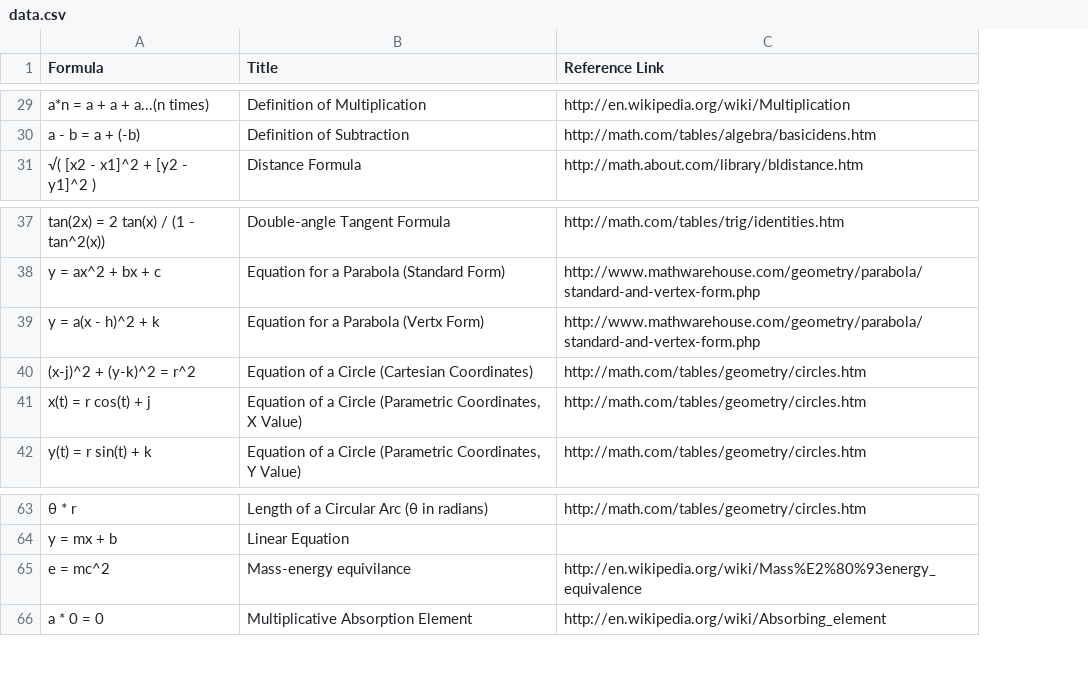
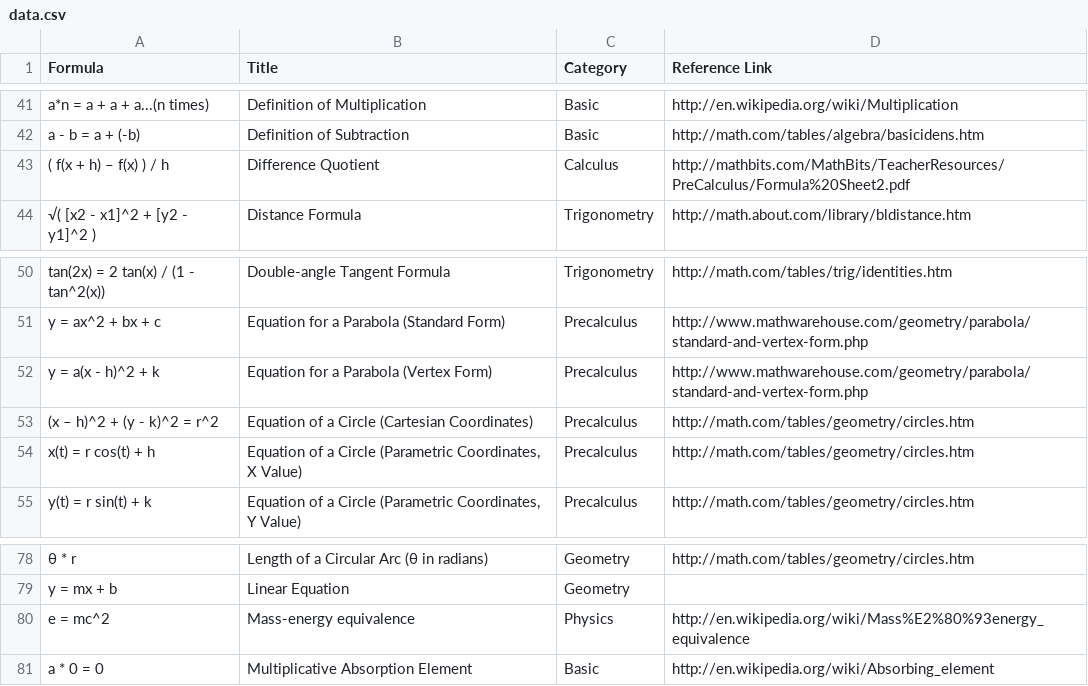
Before and after one commit to tylerhcarter/data, a CSV file: data.csv, drawn as a sheet; only a part is shown, gaps mark what is left out; addresses are those after the commit; the diff covers the shown part only; the diff names each change by its address in the sheet, - before the commit and + after, or states it on an @@ line.

Commit message:
Added more formulas. Added category column. Quoted all text

```diff
--- a/data.csv
+++ b/data.csv
+column C (Category), rows 41-42: Basic | Basic; row 44: Trigonometry; rows 50-55: Trigonometry | Precalculus | Precalculus | Precalculus | Precalculus | Precalculus; rows 78-81: Geometry | Geometry | Physics | Basic
+row 43: ( f(x + h) – f(x) ) / h | Difference Quotient | Calculus | http://mathbits.com/MathBits/TeacherResources/PreCalculus/Formula%20Sheet2.pdf
-B52 (Title): Equation for a Parabola (Vertx Form)
+B52 (Title): Equation for a Parabola (Vertex Form)
-A53 (Formula): (x-j)^2 + (y-k)^2 = r^2
+A53 (Formula): (x – h)^2 + (y - k)^2 = r^2
-A54 (Formula): x(t) = r cos(t) + j
+A54 (Formula): x(t) = r cos(t) + h
-B80 (Title): Mass-energy equivilance
+B80 (Title): Mass-energy equivalence
```
Also changed, not shown: 14 added rows elsewhere in this file.
